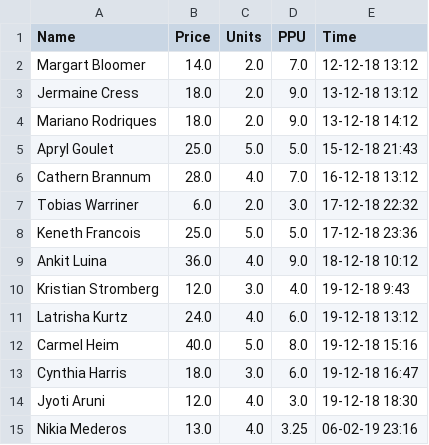
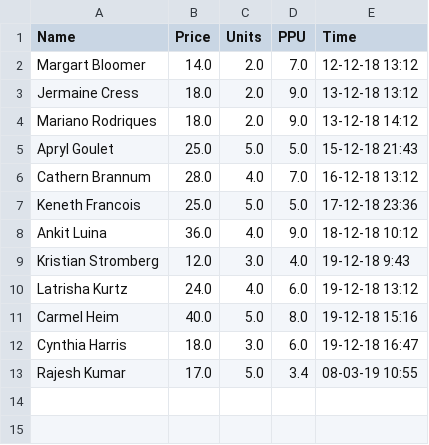
Before and after one commit to Samthesedate/Prime, a CSV file: energydemand.csv, drawn as a sheet.

```diff
--- a/energydemand.csv
+++ b/energydemand.csv
@@ -6,3 +6,2 @@ Apryl Goulet,25.0,5.0,5.0,15-12-18 21:43
 Cathern Brannum,28.0,4.0,7.0,16-12-18 13:12
-Tobias Warriner,6.0,2.0,3.0,17-12-18 22:32
 Keneth Francois,25.0,5.0,5.0,17-12-18 23:36
@@ -13,3 +12,2 @@ Carmel Heim,40.0,5.0,8.0,19-12-18 15:16
 Cynthia Harris,18.0,3.0,6.0,19-12-18 16:47
-Jyoti Aruni,12.0,4.0,3.0,19-12-18 18:30
-Nikia Mederos,13.0,4.0,3.25,06-02-19 23:16
+Rajesh Kumar,17.0,5.0,3.4,08-03-19 10:55
```
Also changed, not shown: 3 other files.
